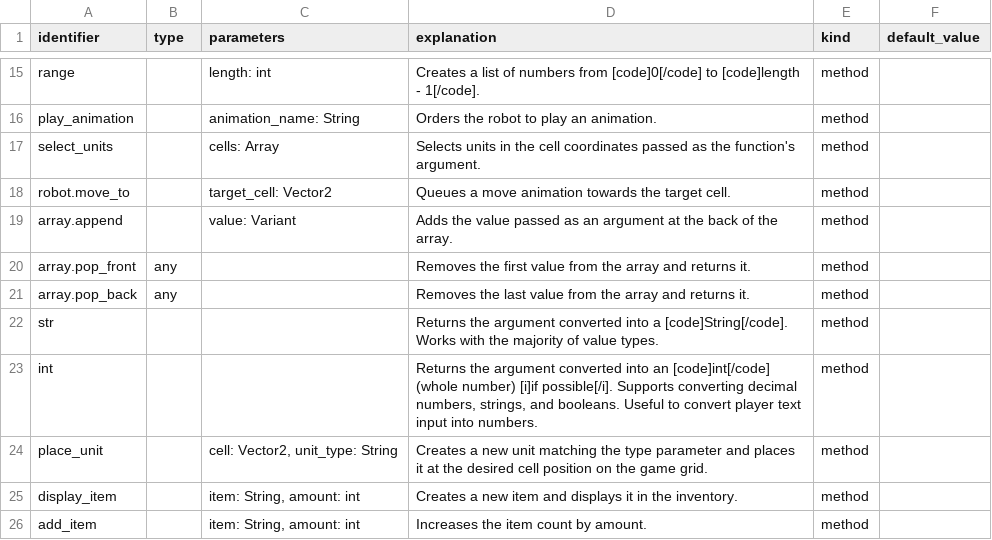
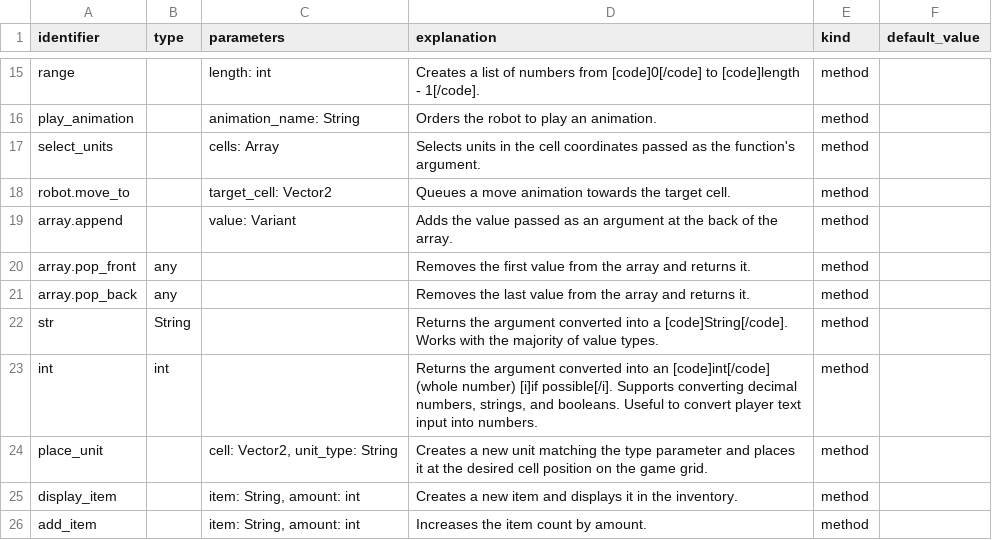
Before and after one commit to GDQuest/learn-gdscript, a CSV file: course/documentation.csv, drawn as a sheet; only a part is shown, gaps mark what is left out.

Commit message:
content: add correct return types to documentation of str and int functions
close #774

```diff
--- a/course/documentation.csv
+++ b/course/documentation.csv
@@ -21,4 +21,4 @@ array.pop_front,any,,"Removes the first value from the array and returns it.",me
 array.pop_back,any,,"Removes the last value from the array and returns it.",method,
-str,,,"Returns the argument converted into a [code]String[/code]. Works with the majority of value types.",method,
-int,,,"Returns the argument converted into an [code]int[/code] (whole number) [i]if possible[/i]. Supports converting decimal numbers, strings, and booleans. Useful to convert player text input into numbers.",method,
+str,String,,"Returns the argument converted into a [code]String[/code]. Works with the majority of value types.",method,
+int,int,,"Returns the argument converted into an [code]int[/code] (whole number) [i]if possible[/i]. Supports converting decimal numbers, strings, and booleans. Useful to convert player text input into numbers.",method,
 place_unit,,"cell: Vector2, unit_type: String","Creates a new unit matching the type parameter and places it at the desired cell position on the game grid.",method,
```
